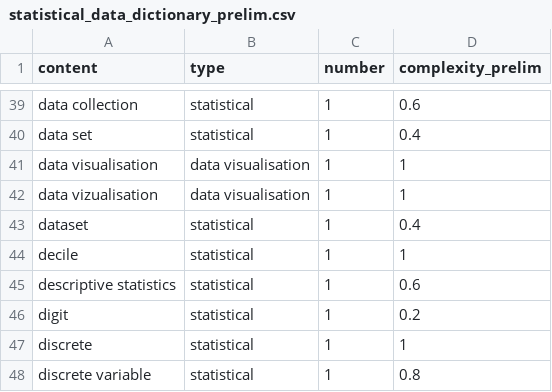
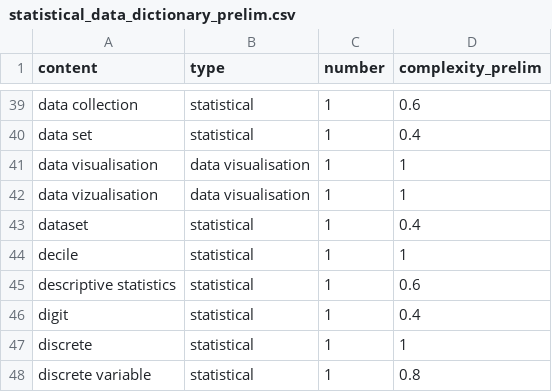
Before and after one commit to bbc/newslabs-Text_Analytics, a CSV file: StatIndex/StatIndex-StatDictionary/statistical_data_dictionary_prelim.csv, drawn as a sheet; only a part is shown, gaps mark what is left out.

Commit message:
Update statistical_data_dictionary_prelim.csv

```diff
--- a/StatIndex/StatIndex-StatDictionary/statistical_data_dictionary_prelim.csv
+++ b/StatIndex/StatIndex-StatDictionary/statistical_data_dictionary_prelim.csv
@@ -45,3 +45,3 @@ decile ,statistical,1,1
 descriptive statistics,statistical,1,0.6
-digit,statistical,1,0.2
+digit,statistical,1,0.4
 discrete,statistical,1,1
```
